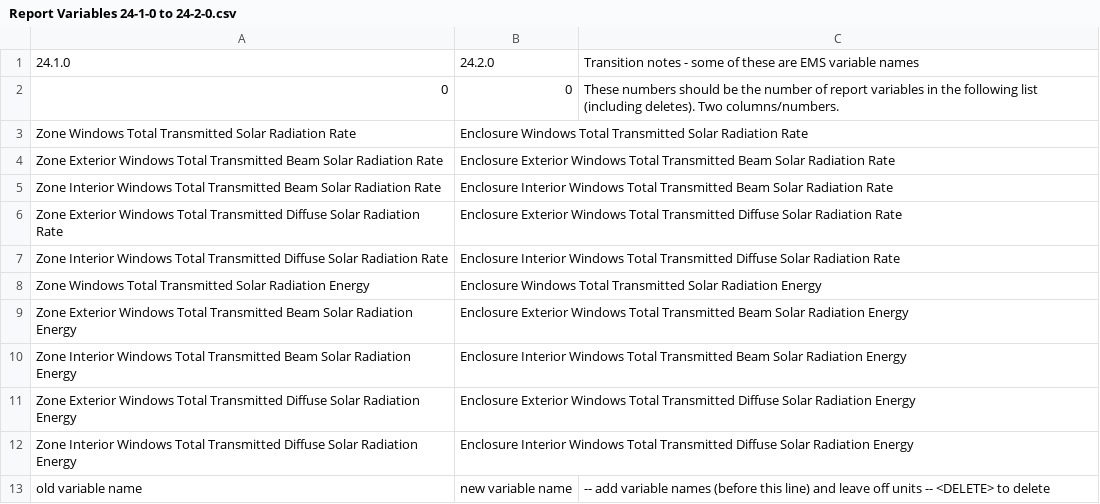
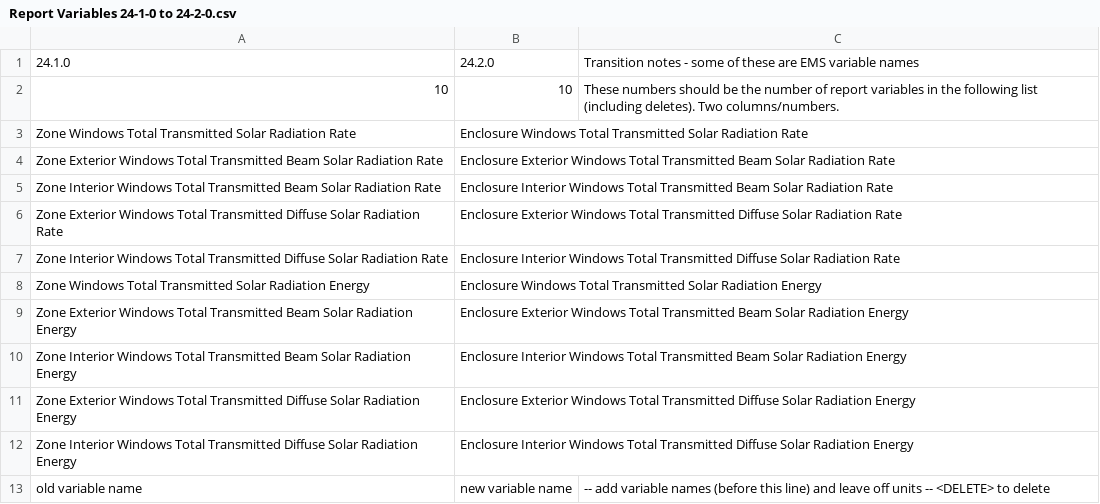
Before and after one commit to NREL/EnergyPlus, a CSV file: src/Transition/SupportFiles/Report Variables 24-1-0 to 24-2-0.csv, drawn as a sheet; removed rows and columns are numbered as before the commit, all else as after; the diff names each change by its address in the sheet, - before the commit and + after, or states it on an @@ line.

Commit message:
Corrections per Review for PR10563
Backed out changes that were not need in the transition program due to the variables being listed in the .csv file.  Also made a correction to the report variables .csv file.

```diff
--- a/src/Transition/SupportFiles/Report Variables 24-1-0 to 24-2-0.csv
+++ b/src/Transition/SupportFiles/Report Variables 24-1-0 to 24-2-0.csv
-row 2: 0 | 0 | These numbers should be the number of report variables in the following list (including deletes). Two columns/numbers.
+row 2: 10 | 10 | These numbers should be the number of report variables in the following list (including deletes). Two columns/numbers.
```
Also changed, not shown: 1 other file.
